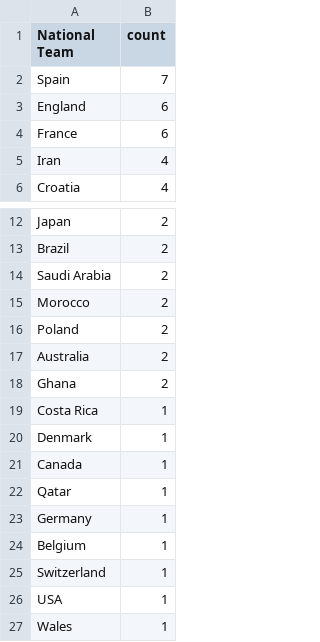
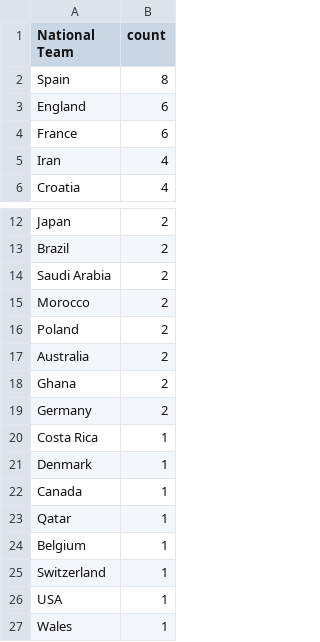
Before and after one commit to sahanjournal/primary-results-2025, a CSV file: fifagoals.csv, drawn as a sheet; only a part is shown, gaps mark what is left out.

```diff
--- a/fifagoals.csv
+++ b/fifagoals.csv
@@ -1,3 +1,3 @@
 National Team,count
-Spain,7
+Spain,8
 England,6
@@ -18,2 +18,3 @@ Australia,2
 Ghana,2
+Germany,2
 Costa Rica,1
@@ -22,3 +23,2 @@ Canada,1
 Qatar,1
-Germany,1
 Belgium,1
```
